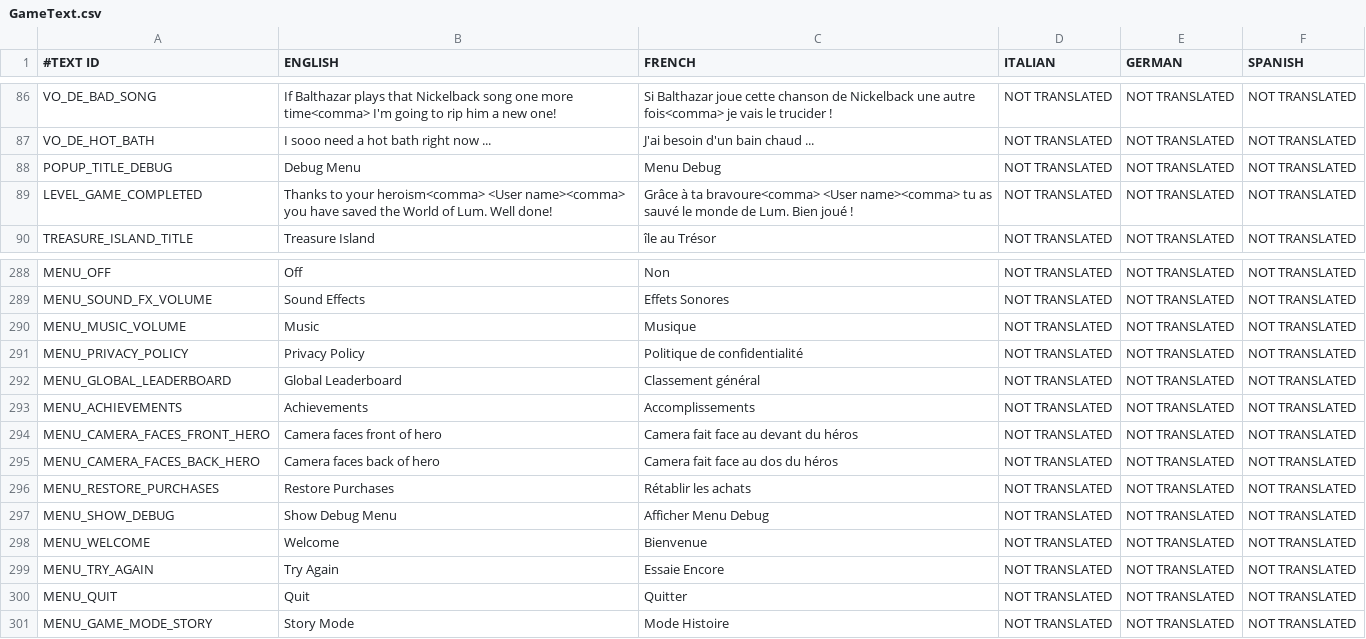
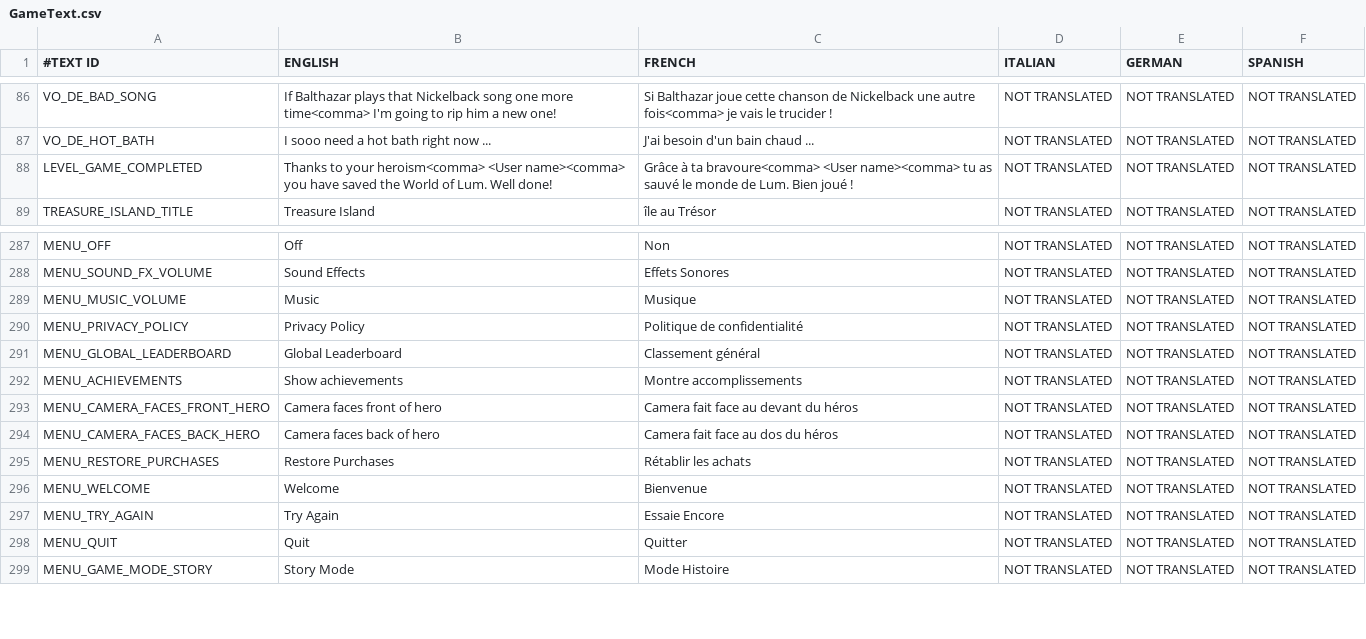
Before and after one commit to shahbazGamedev/Hero-s-Run, a CSV file: Assets/Resources/Localization/GameText.csv, drawn as a sheet; only a part is shown, gaps mark what is left out; removed rows and columns are numbered as before the commit, all else as after; the diff names each change by its address in the sheet, - before the commit and + after, or states it on an @@ line.

Commit message:
Revamped Settings and Debug panels

```diff
--- a/Assets/Resources/Localization/GameText.csv
+++ b/Assets/Resources/Localization/GameText.csv
-row 88: POPUP_TITLE_DEBUG | Debug Menu | Menu Debug | NOT TRANSLATED | NOT TRANSLATED | NOT TRANSLATED
-B292 (ENGLISH): Achievements
+B292 (ENGLISH): Show achievements
-C292 (FRENCH): Accomplissements
+C292 (FRENCH): Montre accomplissements
-row 297: MENU_SHOW_DEBUG | Show Debug Menu | Afficher Menu Debug | NOT TRANSLATED | NOT TRANSLATED | NOT TRANSLATED
```
Also changed, not shown: 5 other files.
